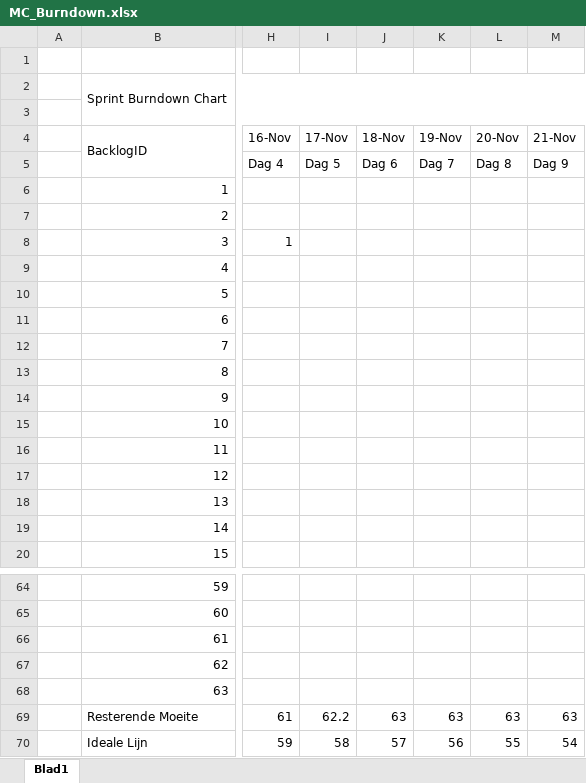
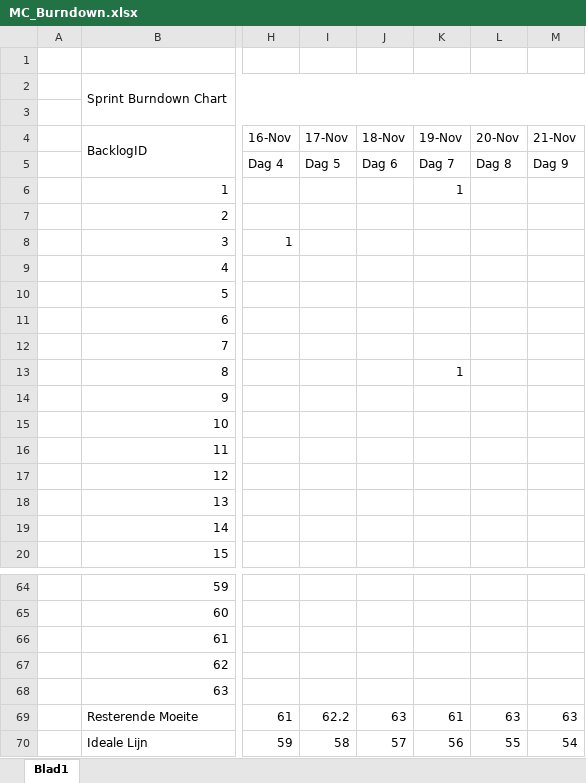
Before and after one commit to Allen16081992/MunicipalC, an Excel workbook: documentation/MC_Burndown.xlsx, sheet Blad1, drawn as a sheet; only a part is shown, gaps mark what is left out; values as stored, in another font and other column widths than the file's, no cell formats; charts and pictures not drawn; the diff names each change by its address in the sheet, - before the commit and + after, or states it on an @@ line.

```diff
--- a/documentation/MC_Burndown.xlsx (sheet Blad1)
+++ b/documentation/MC_Burndown.xlsx (sheet Blad1)
-K6 (19-Nov): (empty)
+K6 (19-Nov): 1
-K13 (19-Nov): (empty)
+K13 (19-Nov): 1
-K69 (19-Nov): 63
+K69 (19-Nov): 61
```
Also changed, not shown: cell formats, charts or pictures, documentation/Userstories.xlsx, 2 other files.
